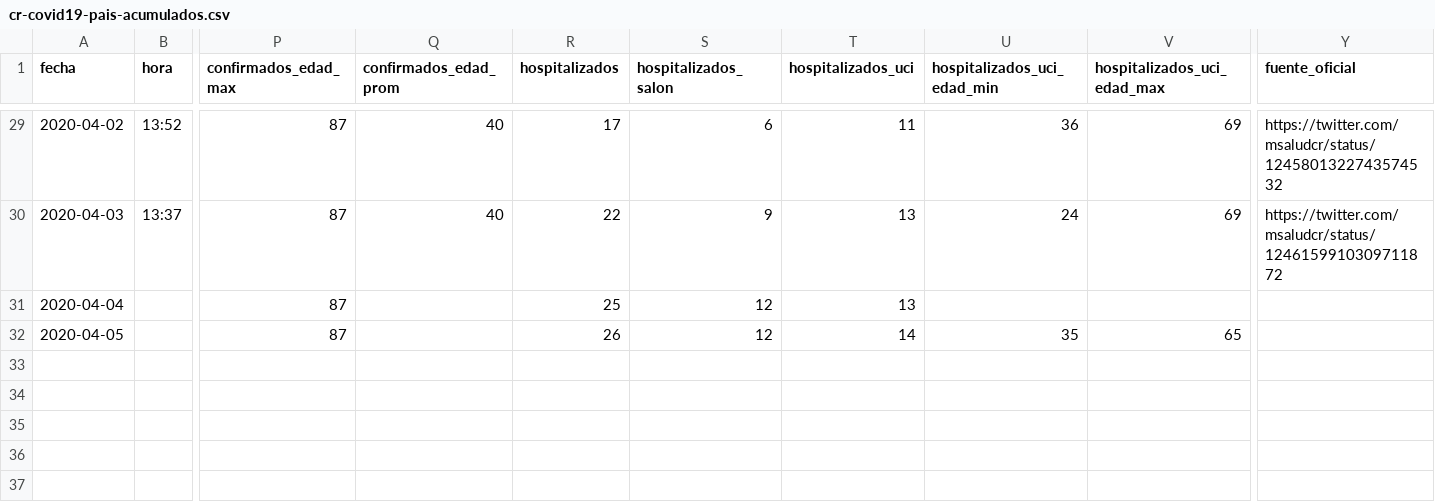
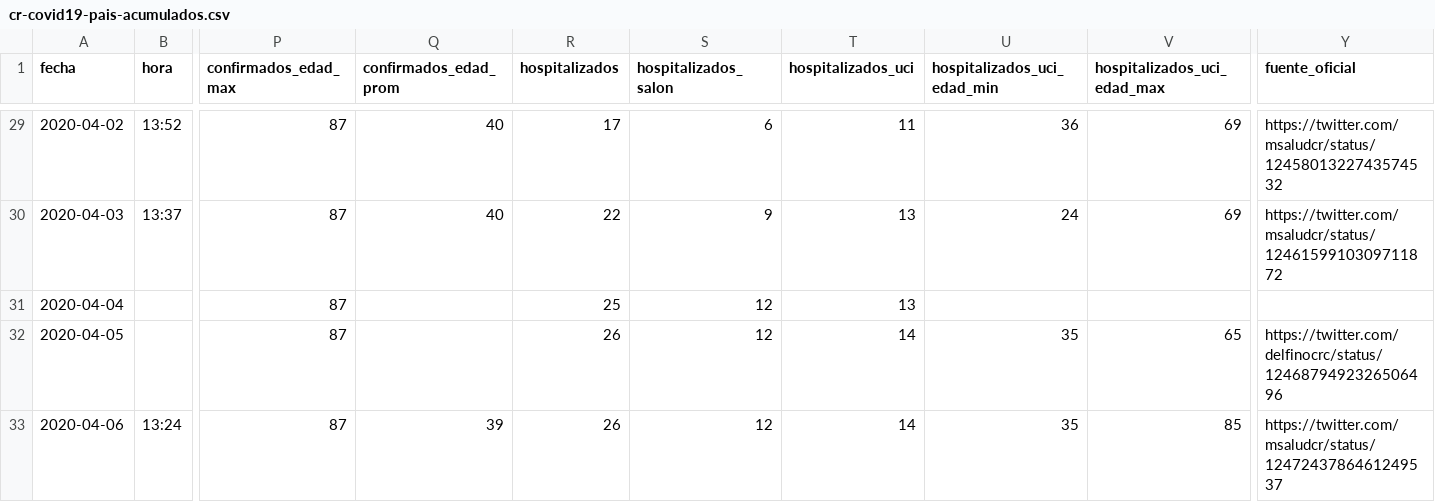
Before and after one commit to covid19-cr/covid19-cr, a CSV file: datos/pais/acumulados/cr-covid19-pais-acumulados.csv, drawn as a sheet; only a part is shown, gaps mark what is left out; rows hold the shown columns only; the diff names each change by its address in the sheet, - before the commit and + after, or states it on an @@ line.

Commit message:
Add files via upload

```diff
--- a/datos/pais/acumulados/cr-covid19-pais-acumulados.csv
+++ b/datos/pais/acumulados/cr-covid19-pais-acumulados.csv
-Y32 (fuente_oficial): (empty)
+Y32 (fuente_oficial): https://twitter.com/delfinocrc/status/1246879492326506496
+row 33: 2020-04-06 | 13:24 | 87 | 39 | 26 | 12 | 14 | 35 | 85 | https://twitter.com/msaludcr/status/1247243786461249537
```
